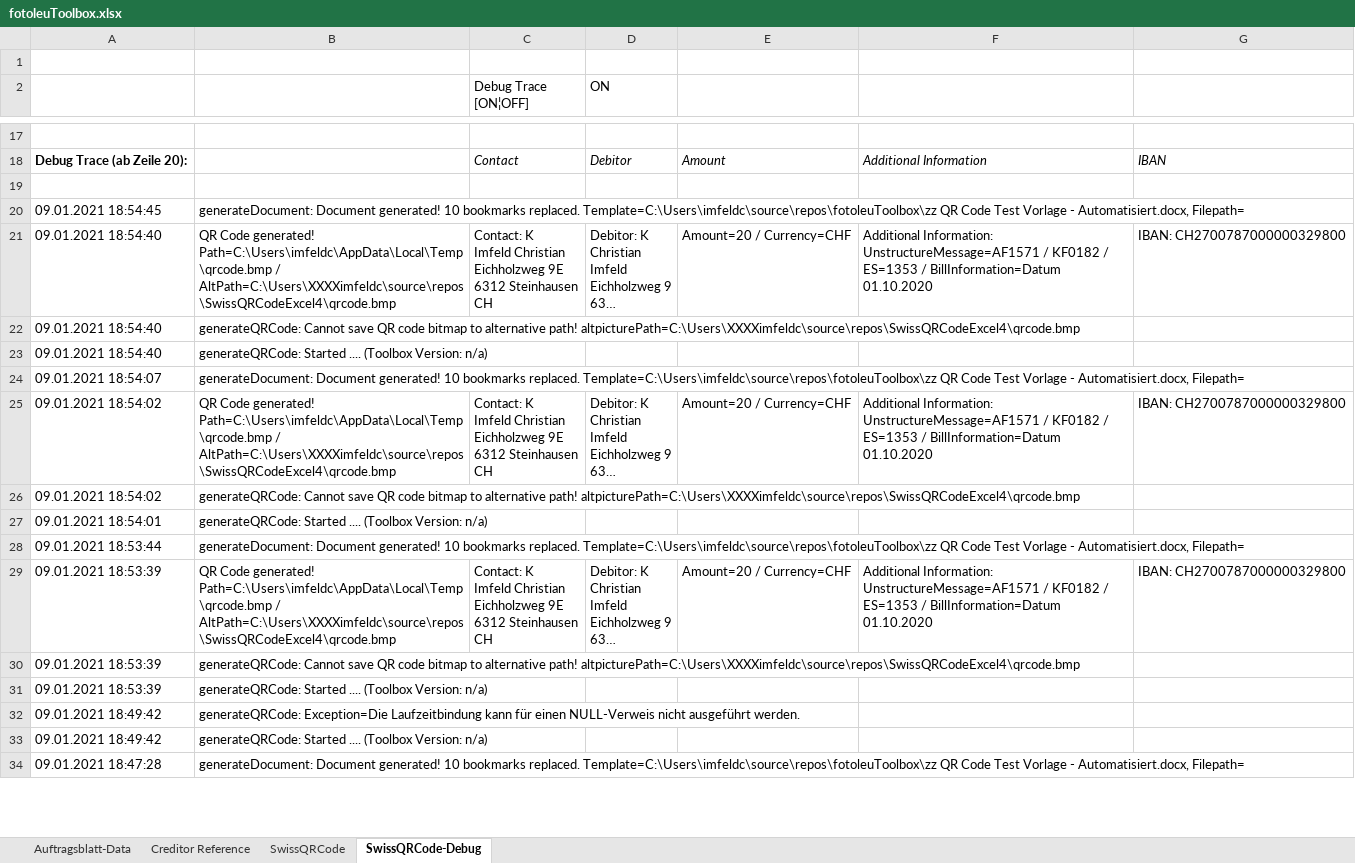
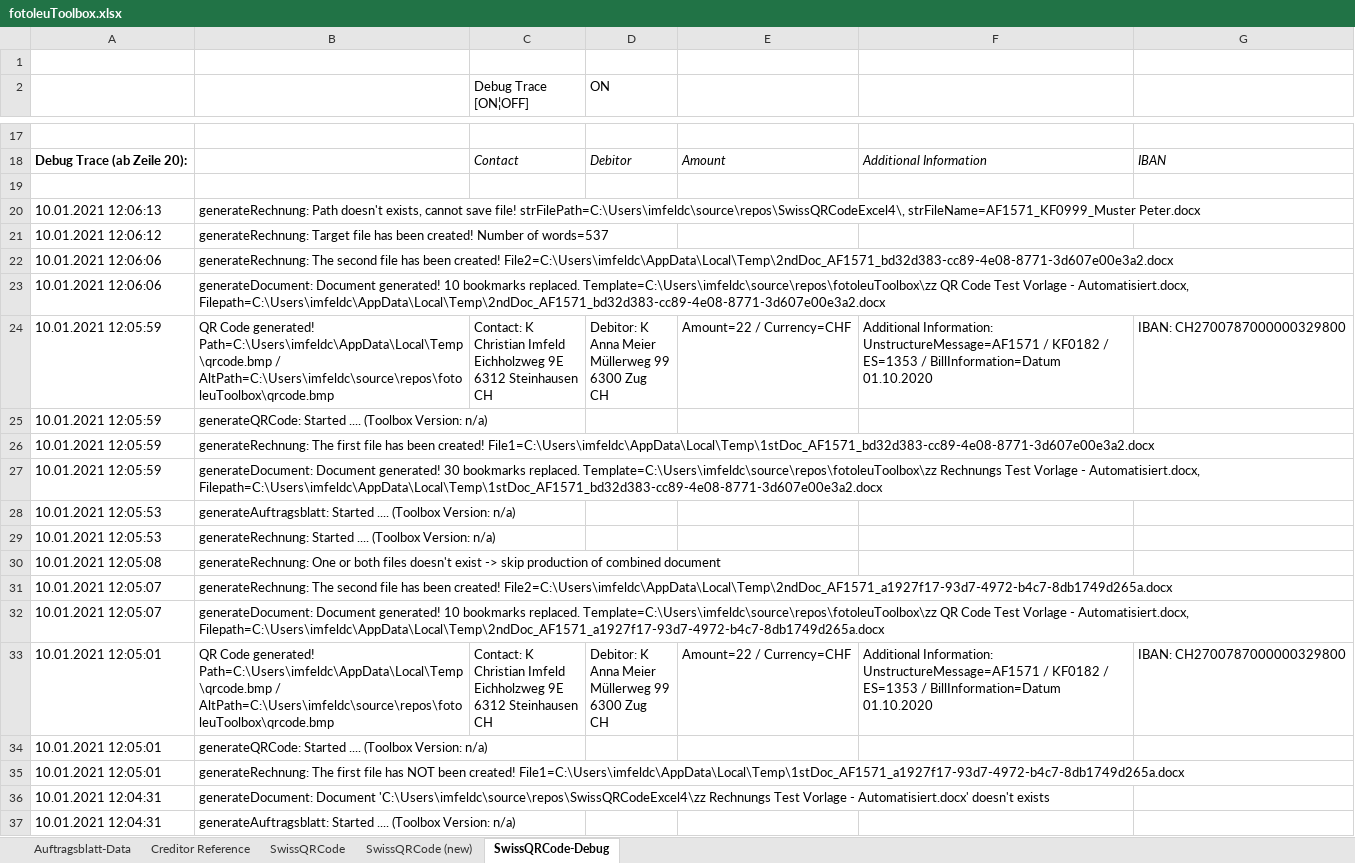
Before and after one commit to ImfeldC/fotoleuToolbox, an Excel workbook: fotoleuToolbox.xlsx, sheet SwissQRCode-Debug, drawn as a sheet; only a part is shown, gaps mark what is left out; the shorter side is filled out with more unchanged rows; long unchanged cells end in …; values as stored, in another font and other column widths than the file's, no borders; charts and pictures not drawn; ↵ is a line break in a cell; the diff covers the shown part only; the diff names each change by its address in the sheet, - before the commit and + after, or states it on an @@ line.

```diff
--- a/fotoleuToolbox.xlsx (sheet SwissQRCode-Debug)
+++ b/fotoleuToolbox.xlsx (sheet SwissQRCode-Debug)
+sheet tab: SwissQRCode (new)
+row 20: 10.01.2021 12:06:13 | generateRechnung: Path doesn't exists, cannot save file! strFilePath=C:\Users\imfeldc\source\repos\SwissQRCodeExcel4\, strFileName=AF1571_KF0999_Muster Peter.docx
+row 21: 10.01.2021 12:06:12 | generateRechnung: Target file has been created! Number of words=537
+row 22: 10.01.2021 12:06:06 | generateRechnung: The second file has been created! File2=C:\Users\imfeldc\AppData\Local\Temp\2ndDoc_AF1571_bd32d383-cc89-4e08-8771-3d607e00e3a2.docx
+row 23: 10.01.2021 12:06:06 | generateDocument: Document generated! 10 bookmarks replaced. Template=C:\Users\imfeldc\source\repos\fotoleuToolbox\zz QR Code Test Vorlage - Automatisiert.docx, Filepath=C:\Users\imfeldc\AppData\Local\Temp\2ndDoc_AF1571_bd32d383-cc89-4e08-8771-3d607e00e3a2.docx
+row 24: 10.01.2021 12:05:59 | QR Code generated! Path=C:\Users\imfeldc\AppData\Local\Temp\qrcode.bmp / AltPath=C:\Users\imfeldc\source\repos\fotoleuToolbox\qrcode.bmp | Contact: K ↵ Christian Imfeld ↵ Eichholzweg 9E ↵ 6312 Steinhausen ↵ CH | Debitor: K ↵ Anna Meier ↵ Müllerweg 99 ↵ 6300 Zug ↵ CH | Amount=22 / Currency=CHF | Additional Information: UnstructureMessage=AF1571 / KF0182 / ES=1353 / BillInformation=Datum 01.10.2020 | IBAN: CH2700787000000329800
+row 25: 10.01.2021 12:05:59 | generateQRCode: Started .... (Toolbox Version: n/a)
+row 26: 10.01.2021 12:05:59 | generateRechnung: The first file has been created! File1=C:\Users\imfeldc\AppData\Local\Temp\1stDoc_AF1571_bd32d383-cc89-4e08-8771-3d607e00e3a2.docx
+row 27: 10.01.2021 12:05:59 | generateDocument: Document generated! 30 bookmarks replaced. Template=C:\Users\imfeldc\source\repos\fotoleuToolbox\zz Rechnungs Test Vorlage - Automatisiert.docx, Filepath=C:\Users\imfeldc\AppData\Local\Temp\1stDoc_AF1571_bd32d383-cc89-4e08-8771-3d607e00e3a2.docx
+row 28: 10.01.2021 12:05:53 | generateAuftragsblatt: Started .... (Toolbox Version: n/a)
+row 29: 10.01.2021 12:05:53 | generateRechnung: Started .... (Toolbox Version: n/a)
+row 30: 10.01.2021 12:05:08 | generateRechnung: One or both files doesn't exist -> skip production of combined document
+row 31: 10.01.2021 12:05:07 | generateRechnung: The second file has been created! File2=C:\Users\imfeldc\AppData\Local\Temp\2ndDoc_AF1571_a1927f17-93d7-4972-b4c7-8db1749d265a.docx
+row 32: 10.01.2021 12:05:07 | generateDocument: Document generated! 10 bookmarks replaced. Template=C:\Users\imfeldc\source\repos\fotoleuToolbox\zz QR Code Test Vorlage - Automatisiert.docx, Filepath=C:\Users\imfeldc\AppData\Local\Temp\2ndDoc_AF1571_a1927f17-93d7-4972-b4c7-8db1749d265a.docx
+row 33: 10.01.2021 12:05:01 | QR Code generated! Path=C:\Users\imfeldc\AppData\Local\Temp\qrcode.bmp / AltPath=C:\Users\imfeldc\source\repos\fotoleuToolbox\qrcode.bmp | Contact: K ↵ Christian Imfeld ↵ Eichholzweg 9E ↵ 6312 Steinhausen ↵ CH | Debitor: K ↵ Anna Meier ↵ Müllerweg 99 ↵ 6300 Zug ↵ CH | Amount=22 / Currency=CHF | Additional Information: UnstructureMessage=AF1571 / KF0182 / ES=1353 / BillInformation=Datum 01.10.2020 | IBAN: CH2700787000000329800
+row 34: 10.01.2021 12:05:01 | generateQRCode: Started .... (Toolbox Version: n/a)
+row 35: 10.01.2021 12:05:01 | generateRechnung: The first file has NOT been created! File1=C:\Users\imfeldc\AppData\Local\Temp\1stDoc_AF1571_a1927f17-93d7-4972-b4c7-8db1749d265a.docx
+row 36: 10.01.2021 12:04:31 | generateDocument: Document 'C:\Users\imfeldc\source\repos\SwissQRCodeExcel4\zz Rechnungs Test Vorlage - Automatisiert.docx' doesn't exists
+row 37: 10.01.2021 12:04:31 | generateAuftragsblatt: Started .... (Toolbox Version: n/a)
```
Also changed, not shown: 47 added rows elsewhere in this sheet, sheet Auftragsblatt-Data, charts or pictures, 2 other files.
